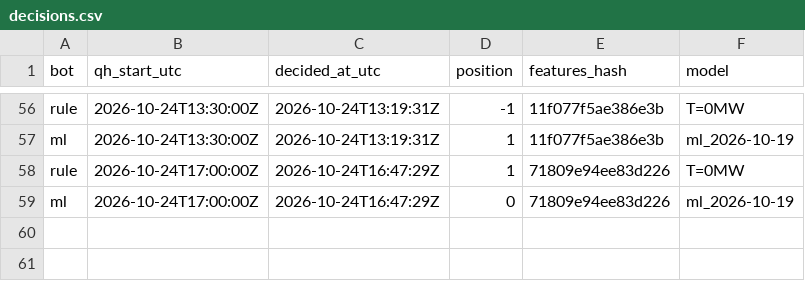
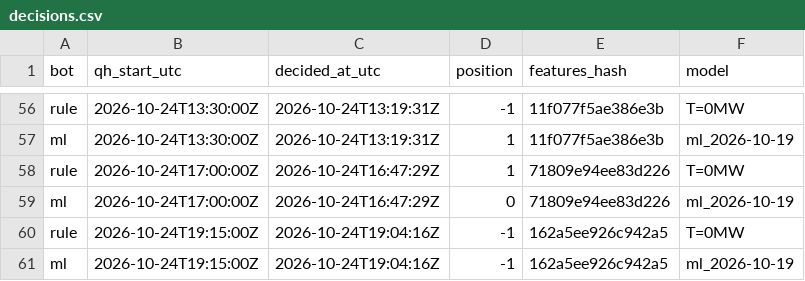
Before and after one commit to ThomasPiton/Intraday-Power, a CSV file: data/journal/decisions.csv, drawn as a sheet; only a part is shown, gaps mark what is left out.

```diff
--- a/data/journal/decisions.csv
+++ b/data/journal/decisions.csv
@@ -59 +59,3 @@ rule,2026-10-24T17:00:00Z,2026-10-24T16:47:29Z,1,71809e94ee83d226,T=0MW
 ml,2026-10-24T17:00:00Z,2026-10-24T16:47:29Z,0,71809e94ee83d226,ml_2026-10-19
+rule,2026-10-24T19:15:00Z,2026-10-24T19:04:16Z,-1,162a5ee926c942a5,T=0MW
+ml,2026-10-24T19:15:00Z,2026-10-24T19:04:16Z,-1,162a5ee926c942a5,ml_2026-10-19
```
Also changed, not shown: data/journal/settlements.csv, 54 other files.
